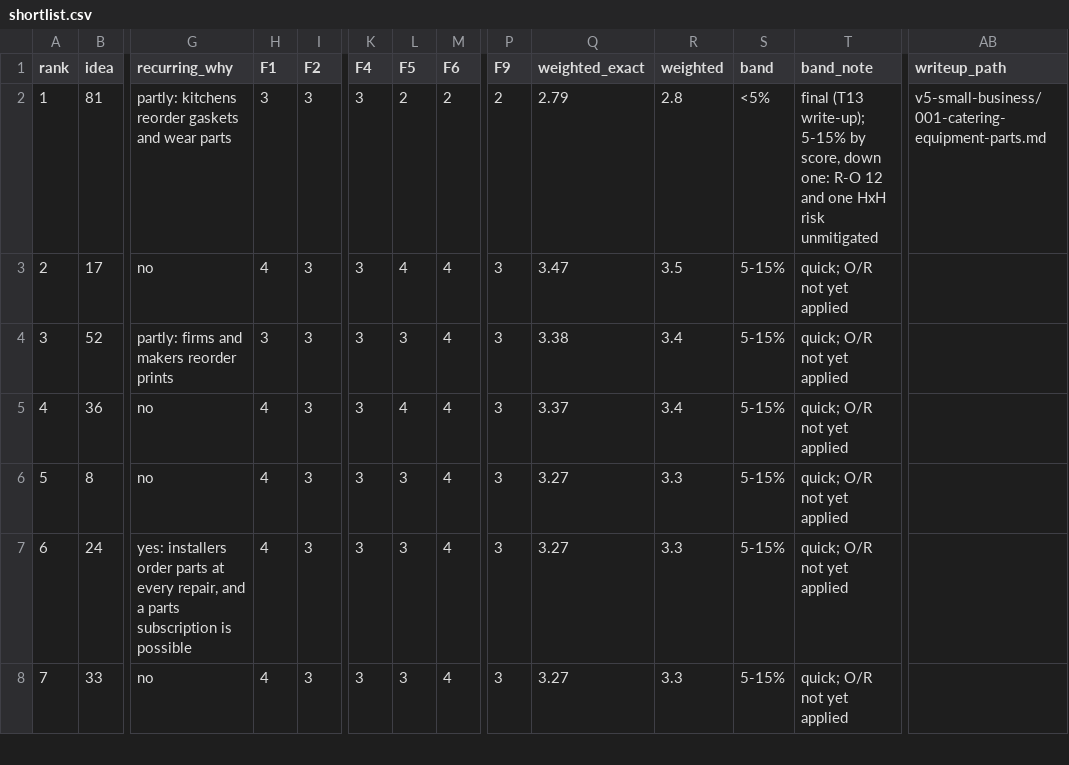
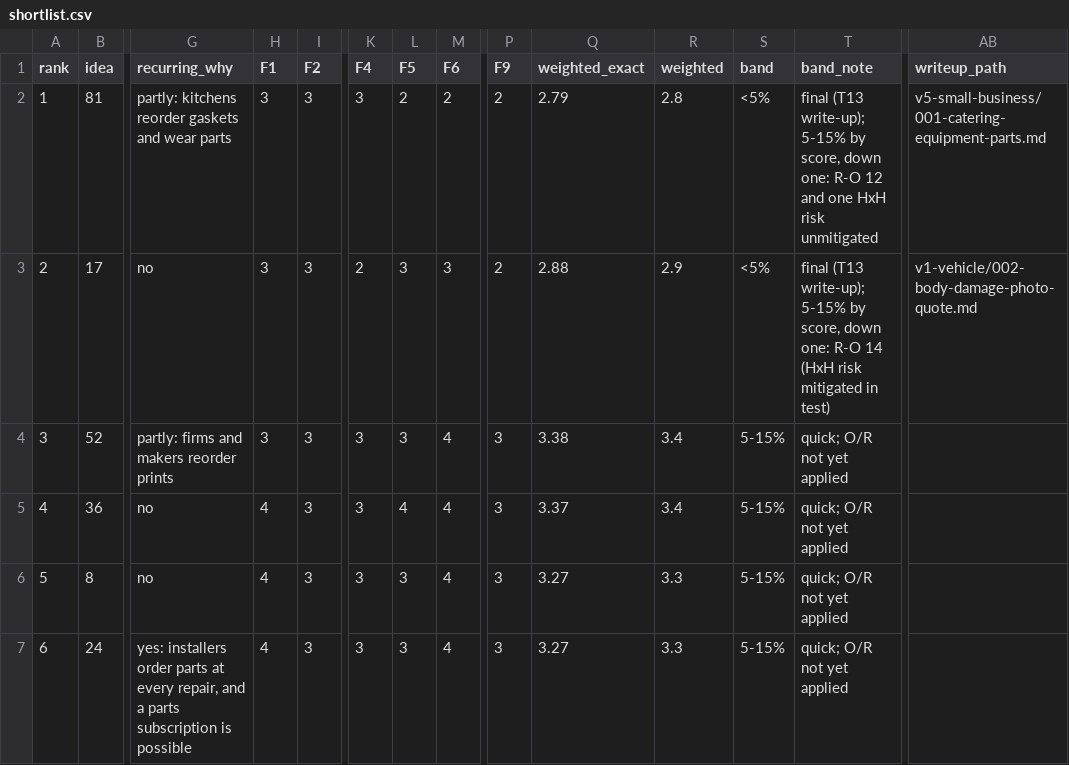
Before and after one commit to thobho/automated, a CSV file: projects/idea-generator/phase3/ideas/shortlist.csv, drawn as a sheet; only a part is shown, gaps mark what is left out; the shorter side is filled out with more unchanged rows; the diff names each change by its address in the sheet, - before the commit and + after, or states it on an @@ line.

```diff
--- a/projects/idea-generator/phase3/ideas/shortlist.csv
+++ b/projects/idea-generator/phase3/ideas/shortlist.csv
-H3 (F1): 4
+H3 (F1): 3
-K3 (F4): 3
+K3 (F4): 2
-L3 (F5): 4
+L3 (F5): 3
-M3 (F6): 4
+M3 (F6): 3
-P3 (F9): 3
+P3 (F9): 2
-Q3 (weighted_exact): 3.47
+Q3 (weighted_exact): 2.88
-R3 (weighted): 3.5
+R3 (weighted): 2.9
-S3 (band): 5-15%
+S3 (band): <5%
-T3 (band_note): quick; O/R not yet applied
+T3 (band_note): final (T13 write-up); 5-15% by score, down one: R-O 14 (HxH risk mitigated in test)
-AB3 (writeup_path): (empty)
+AB3 (writeup_path): v1-vehicle/002-body-damage-photo-quote.md
```
Also changed, not shown: 2 other files.
